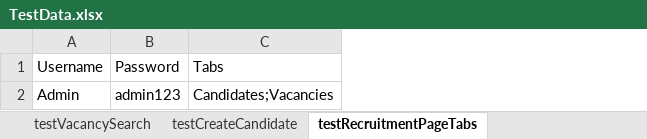
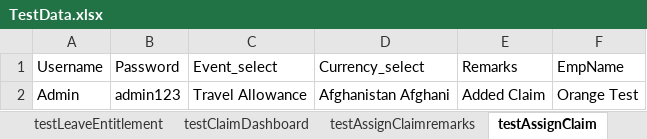
Before and after one commit to giarussi/Team1_OrangeHRM, an Excel workbook: CapstoneProject/Resources/data/TestData.xlsx, sheet testAssignClaim, drawn as a sheet; values as stored, in another font and other column widths than the file's, no borders; removed rows and columns are numbered as before the commit, all else as after; the diff names each change by its address in the sheet, - before the commit and + after, or states it on an @@ line.

Commit message:
Update TestData.xlsx
Added Testdata

```diff
--- a/CapstoneProject/Resources/data/TestData.xlsx (sheet testAssignClaim)
+++ b/CapstoneProject/Resources/data/TestData.xlsx (sheet testAssignClaim)
-sheet tab: testCreateCandidate
+sheet tab: testAssignClaimremarks
-sheet tab: testRecruitmentPageTabs
+sheet tab: testAssignClaim
-sheet tab: testVacancySearch
-column C (Tabs), row 2: Candidates;Vacancies
+column C (Event_select), row 2: Travel Allowance
+column D (Currency_select), row 2: Afghanistan Afghani
+column E (Remarks), row 2: Added Claim
+column F (EmpName), row 2: Orange Test
```
Also changed, not shown: sheet testLeaveEntitlement, sheet testAssignClaimremarks, sheet testClaimDashboard, other sheet tabs.
